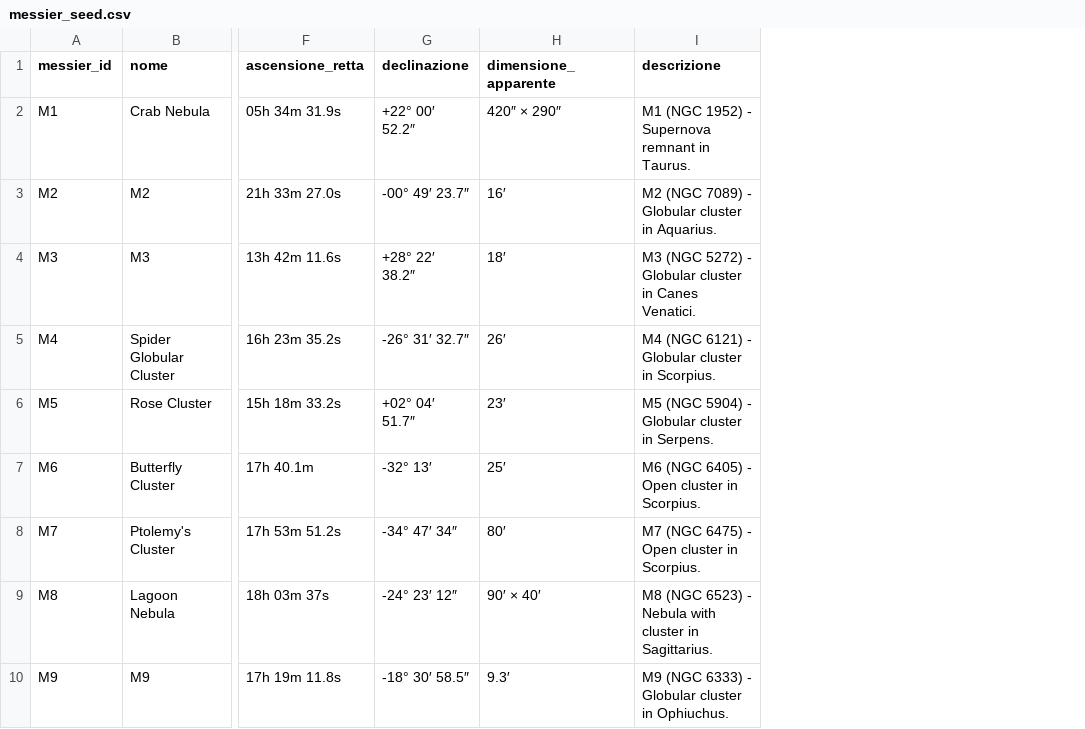
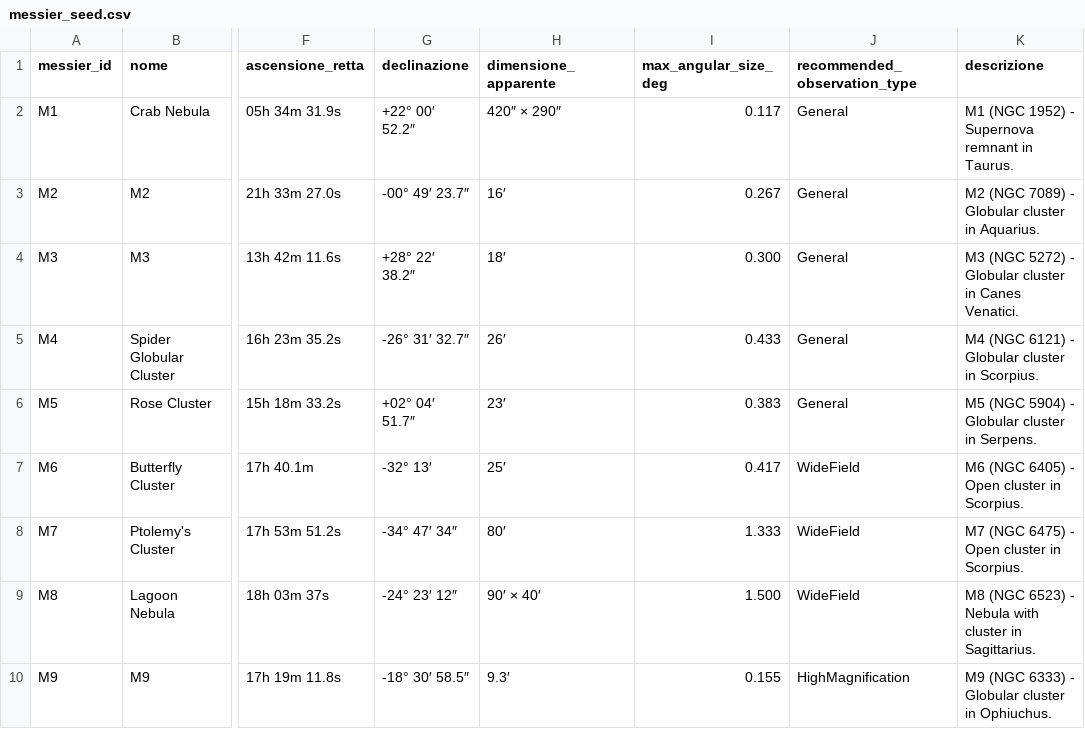
Before and after one commit to beastmen84/NightScope, a CSV file: astro_viewer/data/messier_seed.csv, drawn as a sheet; only a part is shown, gaps mark what is left out; the diff names each change by its address in the sheet, - before the commit and + after, or states it on an @@ line.

Commit message:
Enrich Messier catalog metadata

```diff
--- a/astro_viewer/data/messier_seed.csv
+++ b/astro_viewer/data/messier_seed.csv
+column I (max_angular_size_deg), rows 2-10: 0.117 | 0.267 | 0.300 | 0.433 | 0.383 | 0.417 | 1.333 | 1.500 | 0.155
+column J (recommended_observation_type), rows 2-10: General | General | General | General | General | WideField | WideField | WideField | HighMagnification
```
Also changed, not shown: 4 other files.
